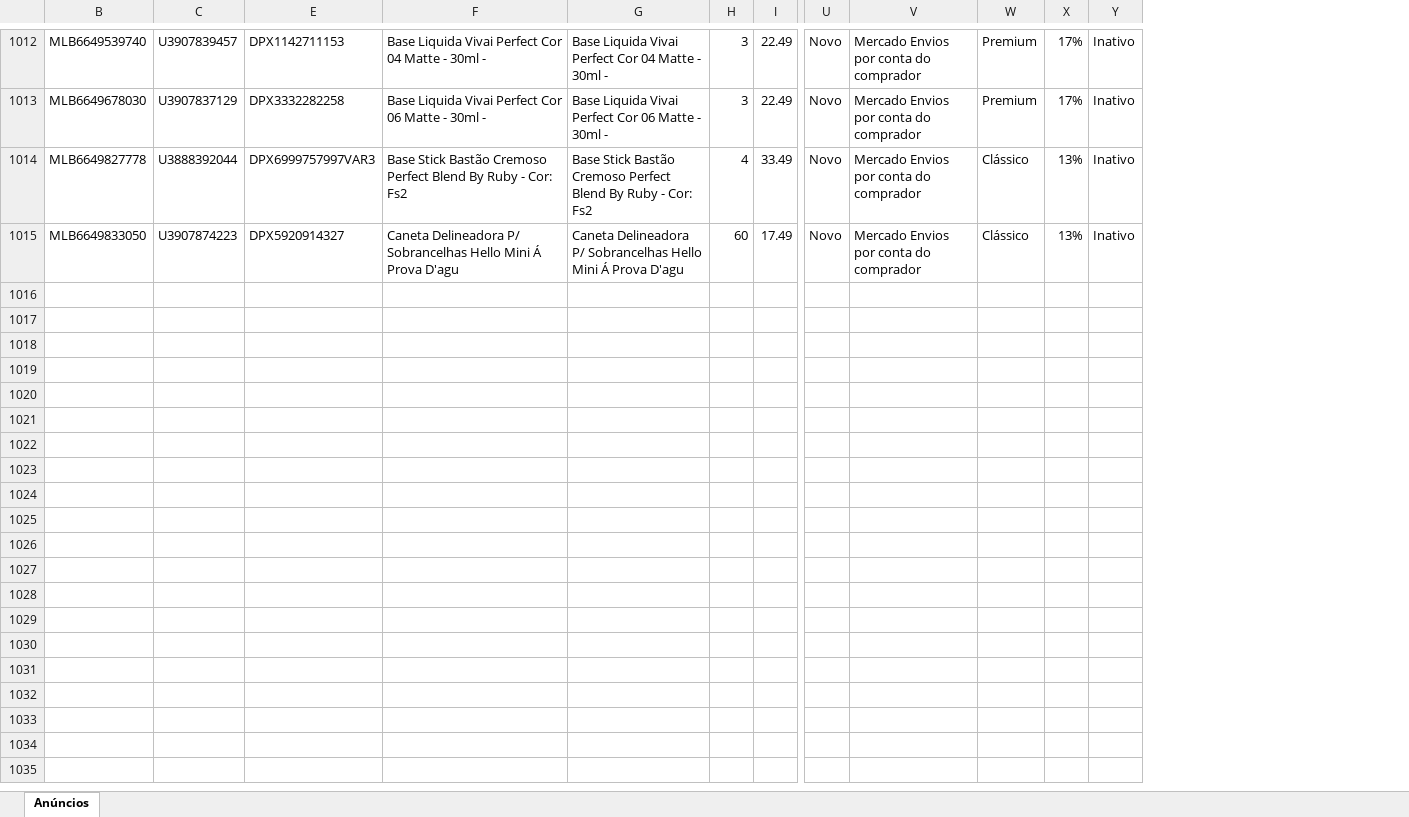
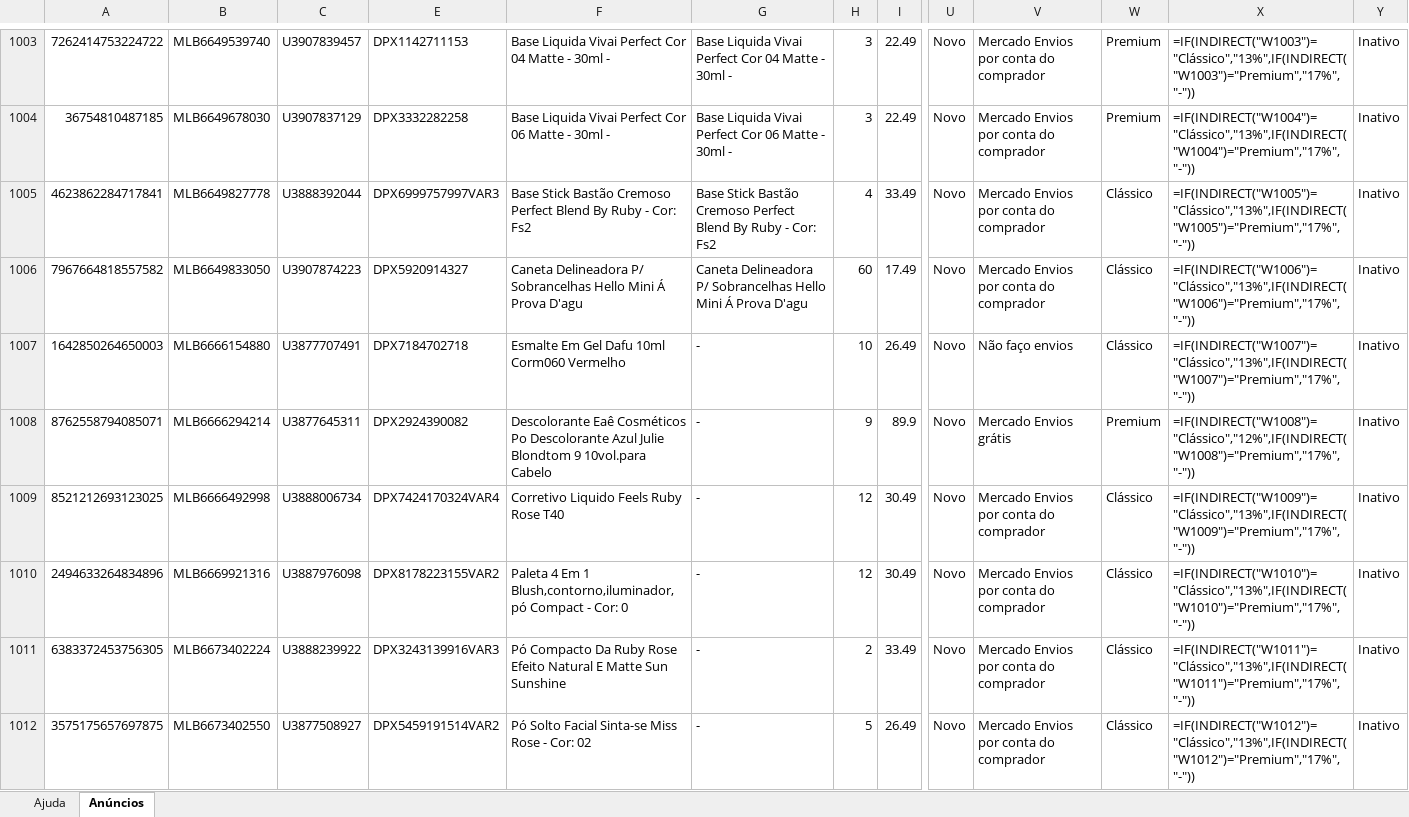
Before and after one commit to girl-poli/smartstore, an Excel workbook: data_external/catalogo-ml.xlsx, sheet Anúncios, drawn as a sheet; only a part is shown, gaps mark what is left out; values as stored, in another font and other column widths than the file's, no cell formats; formulas without a stored value are shown as written; conditional formats not drawn; removed rows and columns are numbered as before the commit, all else as after; rows hold the shown columns only; the diff covers the shown part only; the diff names each change by its address in the sheet, - before the commit and + after, or states it on an @@ line.

```diff
--- a/data_external/catalogo-ml.xlsx (sheet Anúncios)
+++ b/data_external/catalogo-ml.xlsx (sheet Anúncios)
+sheet tab: Ajuda
@@ column A unhidden, rows 1003-1006: 7262414753224722 | 36754810487185 | 4623862284717841 | 7967664818557582 @@
-column X, rows 1012-1015: 17% | 17% | 13% | 13%
+column X, rows 1003-1006: =IF(INDIRECT("W1003")="Clássico","13%",IF(INDIRECT("W1003")="Premium","17%","-")) | =IF(INDIRECT("W1004")="Clássico","13%",IF(INDIRECT("W1004")="Premium","17%","-")) | =IF(INDIRECT("W1005")="Clássico","13%",IF(INDIRECT("W1005")="Premium","17%","-")) | =IF(INDIRECT("W1006")="Clássico","13%",IF(INDIRECT("W1006")="Premium","17%","-"))
+row 1007: 1642850264650003 | MLB6666154880 | U3877707491 | DPX7184702718 | Esmalte Em Gel Dafu 10ml Corm060 Vermelho | - | 10 | 26.49 | Novo | Não faço envios | Clássico | =IF(INDIRECT("W1007")="Clássico","13%",IF(INDIRECT("W1007")="Premium","17%","-")) | Inativo
+row 1008: 8762558794085071 | MLB6666294214 | U3877645311 | DPX2924390082 | Descolorante Eaê Cosméticos Po Descolorante Azul Julie Blondtom 9 10vol.para Cabelo | - | 9 | 89.9 | Novo | Mercado Envios grátis | Premium | =IF(INDIRECT("W1008")="Clássico","12%",IF(INDIRECT("W1008")="Premium","17%","-")) | Inativo
+row 1009: 8521212693123025 | MLB6666492998 | U3888006734 | DPX7424170324VAR4 | Corretivo Liquido Feels Ruby Rose T40 | - | 12 | 30.49 | Novo | Mercado Envios por conta do comprador | Clássico | =IF(INDIRECT("W1009")="Clássico","13%",IF(INDIRECT("W1009")="Premium","17%","-")) | Inativo
+row 1010: 2494633264834896 | MLB6669921316 | U3887976098 | DPX8178223155VAR2 | Paleta 4 Em 1 Blush,contorno,iluminador,pó Compact - Cor: 0 | - | 12 | 30.49 | Novo | Mercado Envios por conta do comprador | Clássico | =IF(INDIRECT("W1010")="Clássico","13%",IF(INDIRECT("W1010")="Premium","17%","-")) | Inativo
+row 1011: 6383372453756305 | MLB6673402224 | U3888239922 | DPX3243139916VAR3 | Pó Compacto Da Ruby Rose Efeito Natural E Matte Sun Sunshine | - | 2 | 33.49 | Novo | Mercado Envios por conta do comprador | Clássico | =IF(INDIRECT("W1011")="Clássico","13%",IF(INDIRECT("W1011")="Premium","17%","-")) | Inativo
+row 1012: 3575175657697875 | MLB6673402550 | U3877508927 | DPX5459191514VAR2 | Pó Solto Facial Sinta-se Miss Rose - Cor: 02 | - | 5 | 26.49 | Novo | Mercado Envios por conta do comprador | Clássico | =IF(INDIRECT("W1012")="Clássico","13%",IF(INDIRECT("W1012")="Premium","17%","-")) | Inativo
```
Also changed, not shown: 36 added rows, 39 removed rows, 1 moved row and 79 edited cells elsewhere in this sheet, cell formats, hidden cells, charts or pictures, data_external/catalogo-tiktok.xlsx, data_external/vendas-tiktok.xlsx, 1 other file.
